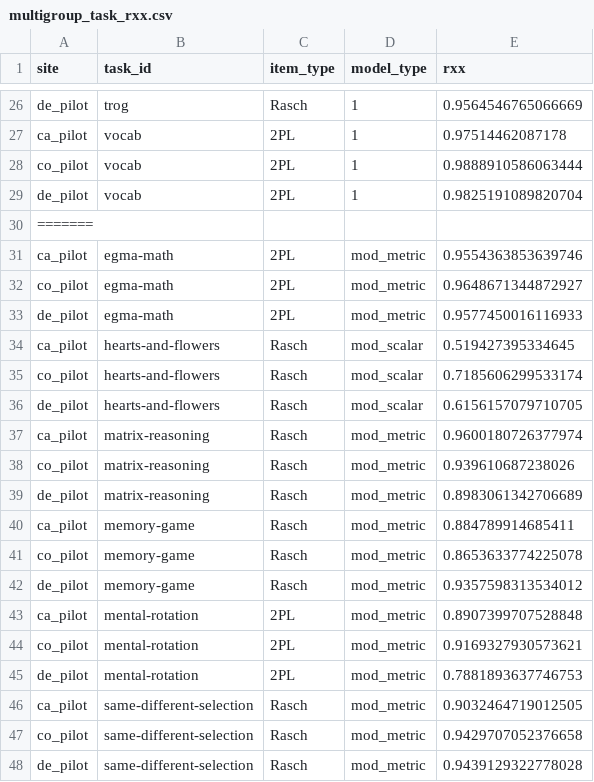
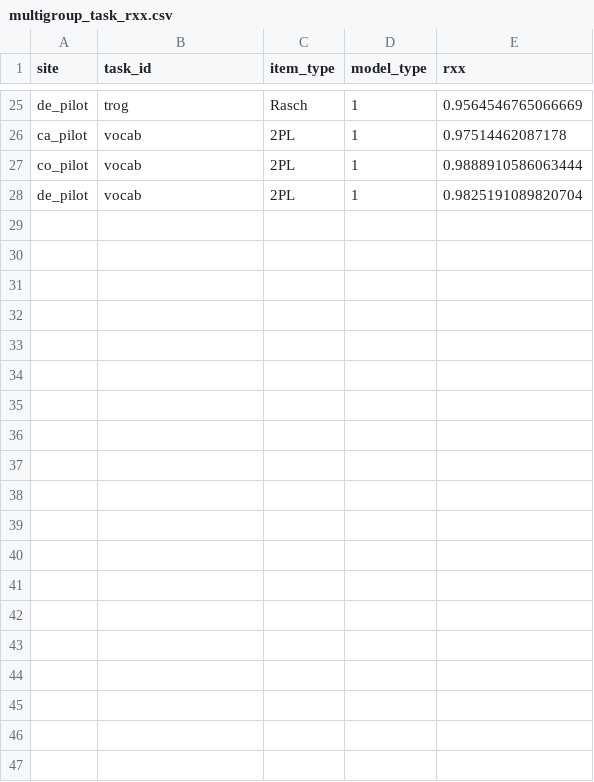
Before and after one commit to levante-framework/levante-pilots, a CSV file: 02_scored_data/irt_outputs/multigroup_task_rxx.csv, drawn as a sheet; only a part is shown, gaps mark what is left out; the diff covers the shown part only.

```diff
--- a/02_scored_data/irt_outputs/multigroup_task_rxx.csv
+++ b/02_scored_data/irt_outputs/multigroup_task_rxx.csv
@@ -29,20 +28 @@ co_pilot,vocab,2PL,1,0.9888910586063444
 de_pilot,vocab,2PL,1,0.9825191089820704
-=======
-ca_pilot,egma-math,2PL,mod_metric,0.9554363853639746
-co_pilot,egma-math,2PL,mod_metric,0.9648671344872927
-de_pilot,egma-math,2PL,mod_metric,0.9577450016116933
-ca_pilot,hearts-and-flowers,Rasch,mod_scalar,0.519427395334645
-co_pilot,hearts-and-flowers,Rasch,mod_scalar,0.7185606299533174
-de_pilot,hearts-and-flowers,Rasch,mod_scalar,0.6156157079710705
-ca_pilot,matrix-reasoning,Rasch,mod_metric,0.9600180726377974
-co_pilot,matrix-reasoning,Rasch,mod_metric,0.939610687238026
-de_pilot,matrix-reasoning,Rasch,mod_metric,0.8983061342706689
-ca_pilot,memory-game,Rasch,mod_metric,0.884789914685411
-co_pilot,memory-game,Rasch,mod_metric,0.8653633774225078
-de_pilot,memory-game,Rasch,mod_metric,0.9357598313534012
-ca_pilot,mental-rotation,2PL,mod_metric,0.8907399707528848
-co_pilot,mental-rotation,2PL,mod_metric,0.9169327930573621
-de_pilot,mental-rotation,2PL,mod_metric,0.7881893637746753
-ca_pilot,same-different-selection,Rasch,mod_metric,0.9032464719012505
-co_pilot,same-different-selection,Rasch,mod_metric,0.9429707052376658
-de_pilot,same-different-selection,Rasch,mod_metric,0.9439129322778028
```
Also changed, not shown: 11 removed rows elsewhere in this file, 02_scored_data/irt_outputs/multigroup_task_rxx_wide.csv, 9 other files.
